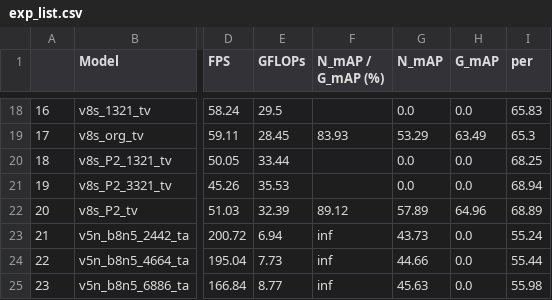
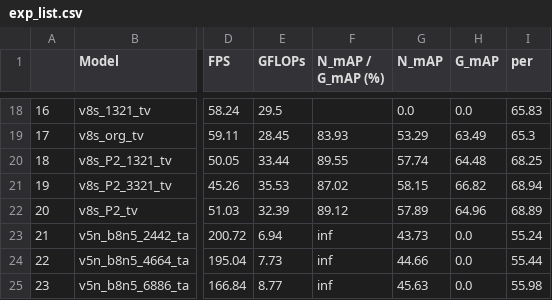
Before and after one commit to Lee-chan-hyeok/Nextchip_Autonomous_Driving_Contest, a CSV file: documents/exp_list.csv, drawn as a sheet; only a part is shown, gaps mark what is left out; the diff names each change by its address in the sheet, - before the commit and + after, or states it on an @@ line.

```diff
--- a/documents/exp_list.csv
+++ b/documents/exp_list.csv
-F20 (N_mAP / G_mAP (%)): (empty)
+F20 (N_mAP / G_mAP (%)): 89.55
-G20 (N_mAP): 0.0
+G20 (N_mAP): 57.74
-H20 (G_mAP): 0.0
+H20 (G_mAP): 64.48
-F21 (N_mAP / G_mAP (%)): (empty)
+F21 (N_mAP / G_mAP (%)): 87.02
-G21 (N_mAP): 0.0
+G21 (N_mAP): 58.15
-H21 (G_mAP): 0.0
+H21 (G_mAP): 66.82
```
Also changed, not shown: 4 other files.
